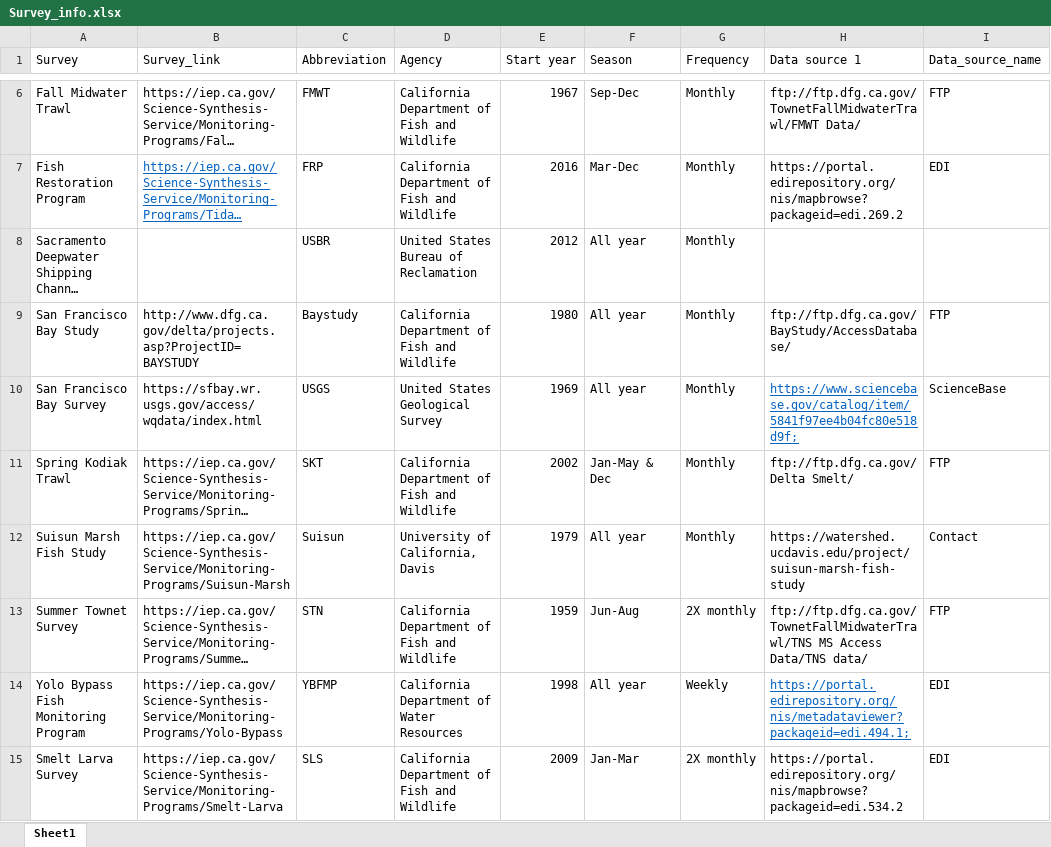
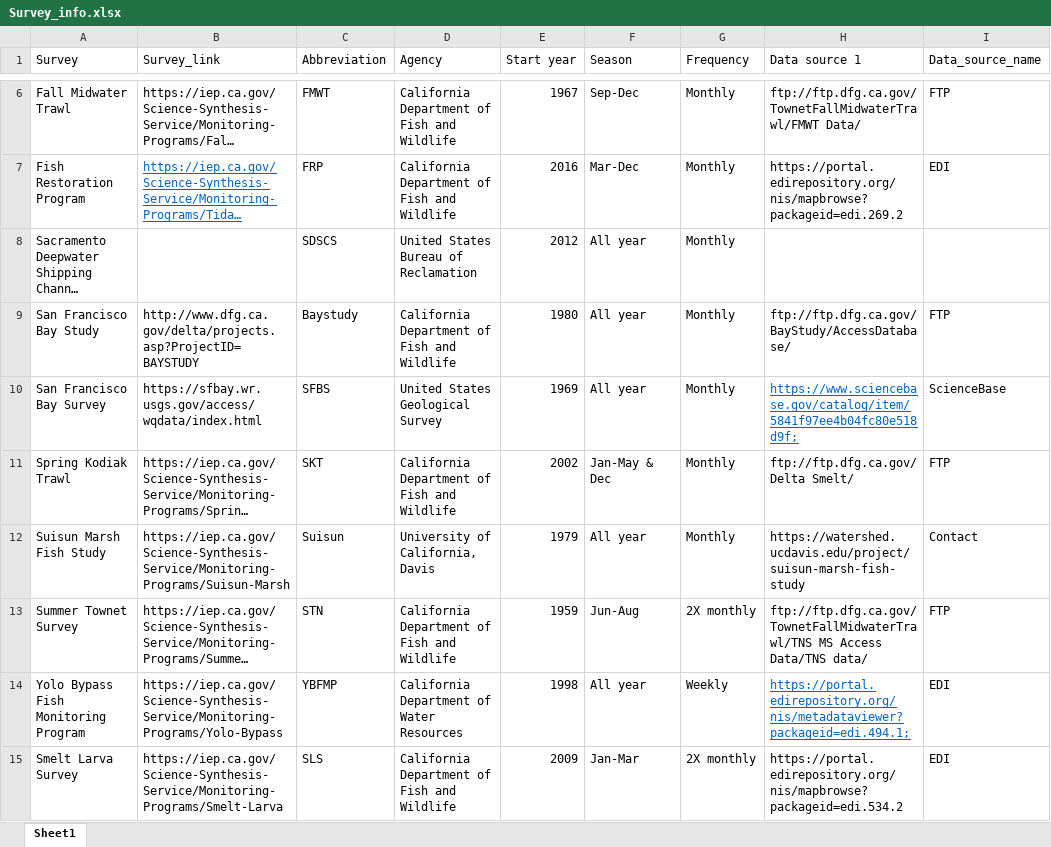
Before and after one commit to sbashevkin/stations, an Excel workbook: app/Survey_info.xlsx, sheet Sheet1, drawn as a sheet; only a part is shown, gaps mark what is left out; long unchanged cells end in …; values as stored, in another font and other column widths than the file's, no borders; the diff names each change by its address in the sheet, - before the commit and + after, or states it on an @@ line.

```diff
--- a/app/Survey_info.xlsx (sheet Sheet1)
+++ b/app/Survey_info.xlsx (sheet Sheet1)
-C8 (Abbreviation): USBR
+C8 (Abbreviation): SDSCS
-C10 (Abbreviation): USGS
+C10 (Abbreviation): SFBS
```
Also changed, not shown: 2 other files.
